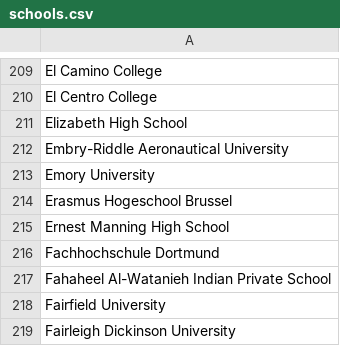
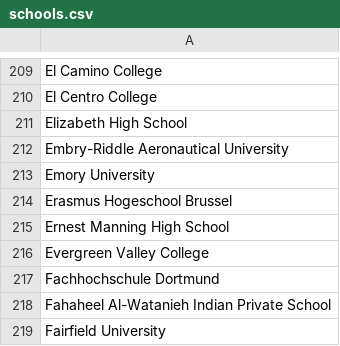
Before and after one commit to MLH/mlh-policies, a CSV file: schools.csv, drawn as a sheet; only a part is shown, gaps mark what is left out; the shorter side is filled out with more unchanged rows; the diff names each change by its address in the sheet, - before the commit and + after, or states it on an @@ line.

Commit message:
Added Evergreen Valley College to the schools list.

```diff
--- a/schools.csv
+++ b/schools.csv
+row 216: Evergreen Valley College
```
